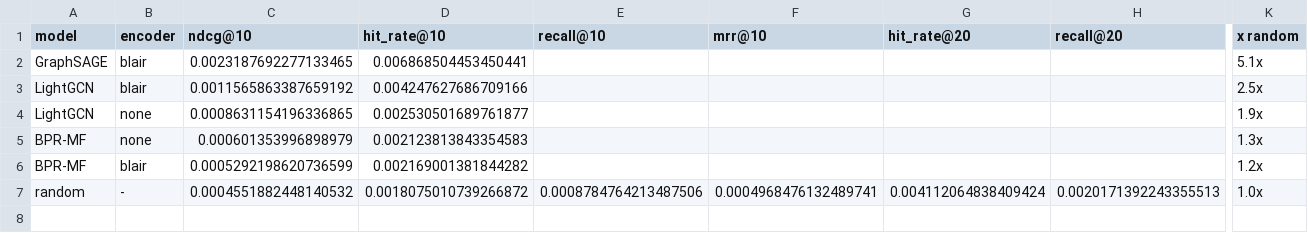
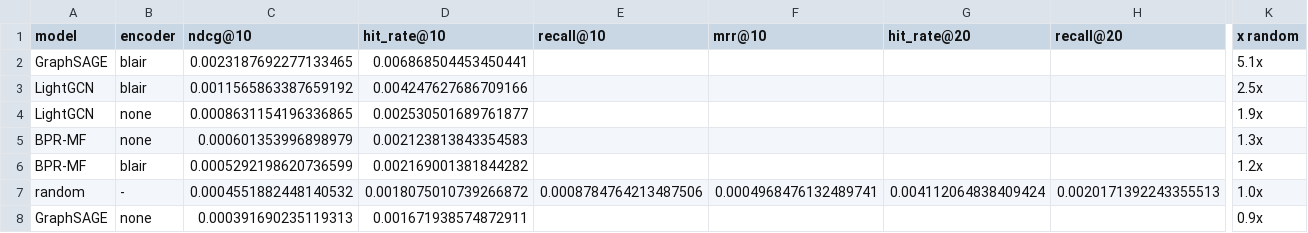
Before and after one commit to ErjonXhani/gnn-recommender-dissertation, a CSV file: results/11_cold_start_restricted.csv, drawn as a sheet; only a part is shown, gaps mark what is left out; rows hold the shown columns only; the diff names each change by its address in the sheet, - before the commit and + after, or states it on an @@ line.

```diff
--- a/results/11_cold_start_restricted.csv
+++ b/results/11_cold_start_restricted.csv
+row 8: GraphSAGE | none | 0.000391690235119313 | 0.001671938574872911 |  |  |  |  | 0.9x
```
Also changed, not shown: results/09_gowalla_density_reference.csv, results/11_cold_start.csv, 6 other files.
